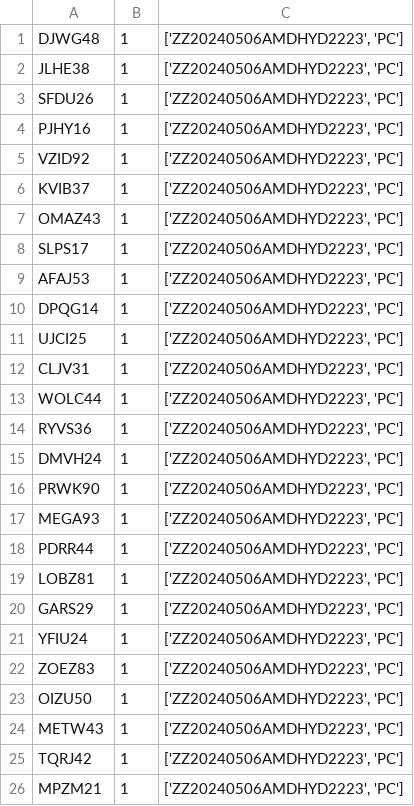
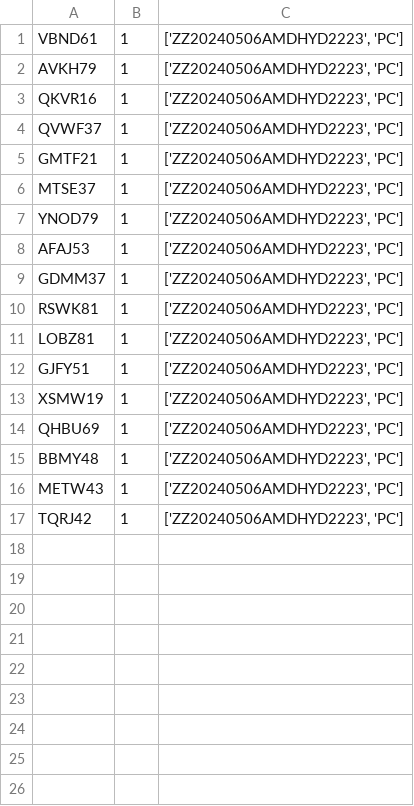
Before and after one commit to SatyamguptaSG/Mphasis, a CSV file: output/1_ZZ20240505AMDHYD2223_default.csv, drawn as a sheet.

```diff
--- a/output/1_ZZ20240505AMDHYD2223_default.csv
+++ b/output/1_ZZ20240505AMDHYD2223_default.csv
@@ -1,26 +1,17 @@
-DJWG48,1,"['ZZ20240506AMDHYD2223', 'PC']"
-JLHE38,1,"['ZZ20240506AMDHYD2223', 'PC']"
-SFDU26,1,"['ZZ20240506AMDHYD2223', 'PC']"
-PJHY16,1,"['ZZ20240506AMDHYD2223', 'PC']"
-VZID92,1,"['ZZ20240506AMDHYD2223', 'PC']"
-KVIB37,1,"['ZZ20240506AMDHYD2223', 'PC']"
-OMAZ43,1,"['ZZ20240506AMDHYD2223', 'PC']"
-SLPS17,1,"['ZZ20240506AMDHYD2223', 'PC']"
+VBND61,1,"['ZZ20240506AMDHYD2223', 'PC']"
+AVKH79,1,"['ZZ20240506AMDHYD2223', 'PC']"
+QKVR16,1,"['ZZ20240506AMDHYD2223', 'PC']"
+QVWF37,1,"['ZZ20240506AMDHYD2223', 'PC']"
+GMTF21,1,"['ZZ20240506AMDHYD2223', 'PC']"
+MTSE37,1,"['ZZ20240506AMDHYD2223', 'PC']"
+YNOD79,1,"['ZZ20240506AMDHYD2223', 'PC']"
 AFAJ53,1,"['ZZ20240506AMDHYD2223', 'PC']"
-DPQG14,1,"['ZZ20240506AMDHYD2223', 'PC']"
-UJCI25,1,"['ZZ20240506AMDHYD2223', 'PC']"
-CLJV31,1,"['ZZ20240506AMDHYD2223', 'PC']"
-WOLC44,1,"['ZZ20240506AMDHYD2223', 'PC']"
-RYVS36,1,"['ZZ20240506AMDHYD2223', 'PC']"
-DMVH24,1,"['ZZ20240506AMDHYD2223', 'PC']"
-PRWK90,1,"['ZZ20240506AMDHYD2223', 'PC']"
-MEGA93,1,"['ZZ20240506AMDHYD2223', 'PC']"
-PDRR44,1,"['ZZ20240506AMDHYD2223', 'PC']"
+GDMM37,1,"['ZZ20240506AMDHYD2223', 'PC']"
+RSWK81,1,"['ZZ20240506AMDHYD2223', 'PC']"
 LOBZ81,1,"['ZZ20240506AMDHYD2223', 'PC']"
-GARS29,1,"['ZZ20240506AMDHYD2223', 'PC']"
-YFIU24,1,"['ZZ20240506AMDHYD2223', 'PC']"
-ZOEZ83,1,"['ZZ20240506AMDHYD2223', 'PC']"
-OIZU50,1,"['ZZ20240506AMDHYD2223', 'PC']"
+GJFY51,1,"['ZZ20240506AMDHYD2223', 'PC']"
+XSMW19,1,"['ZZ20240506AMDHYD2223', 'PC']"
+QHBU69,1,"['ZZ20240506AMDHYD2223', 'PC']"
+BBMY48,1,"['ZZ20240506AMDHYD2223', 'PC']"
 METW43,1,"['ZZ20240506AMDHYD2223', 'PC']"
 TQRJ42,1,"['ZZ20240506AMDHYD2223', 'PC']"
-MPZM21,1,"['ZZ20240506AMDHYD2223', 'PC']"
```
Also changed, not shown: output/1_ZZ20240505AMDHYD2223_exception.csv, output/7_ZZ20240505AMDHYD2223_default.csv, 45 other files.
